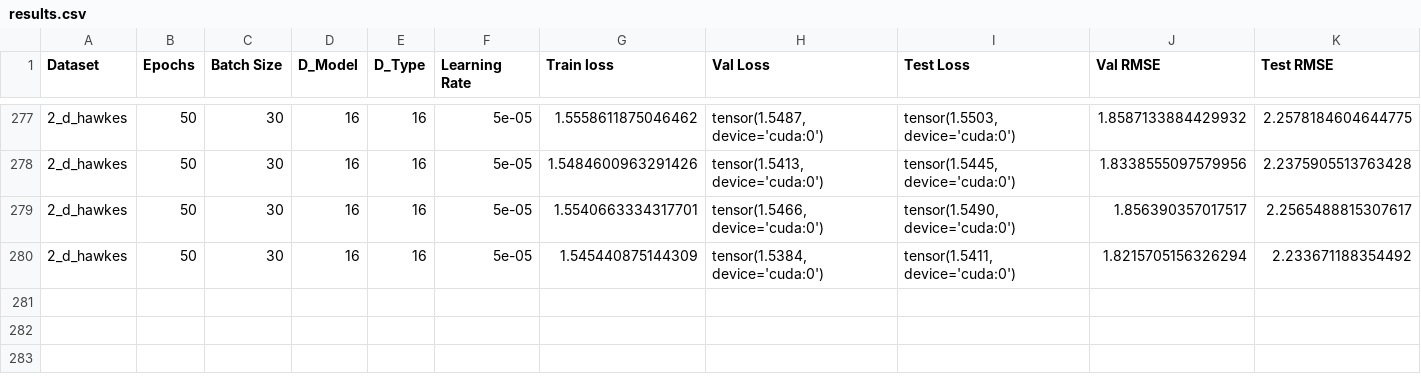
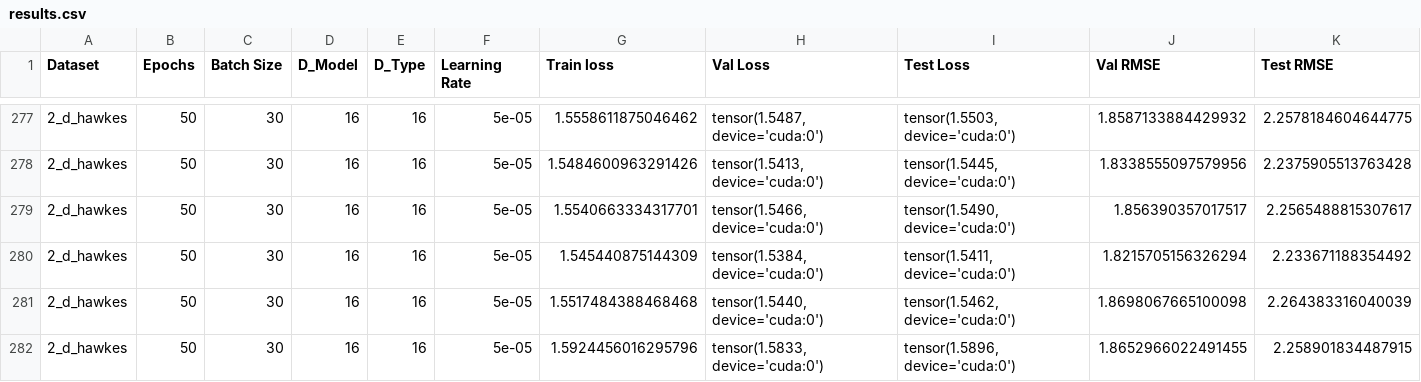
Before and after one commit to yamacisik/gated_kernel_tpp, a CSV file: results.csv, drawn as a sheet; only a part is shown, gaps mark what is left out; rows hold the shown columns only; the diff names each change by its address in the sheet, - before the commit and + after, or states it on an @@ line.

```diff
--- a/results.csv
+++ b/results.csv
+row 281: 2_d_hawkes | 50 | 30 | 16 | 16 | 5e-05 | 1.5517484388468468 | tensor(1.5440, device='cuda:0') | tensor(1.5462, device='cuda:0') | 1.8698067665100098 | 2.264383316040039
+row 282: 2_d_hawkes | 50 | 30 | 16 | 16 | 5e-05 | 1.5924456016295796 | tensor(1.5833, device='cuda:0') | tensor(1.5896, device='cuda:0') | 1.8652966022491455 | 2.258901834487915
```
Also changed, not shown: learned_params.csv.
